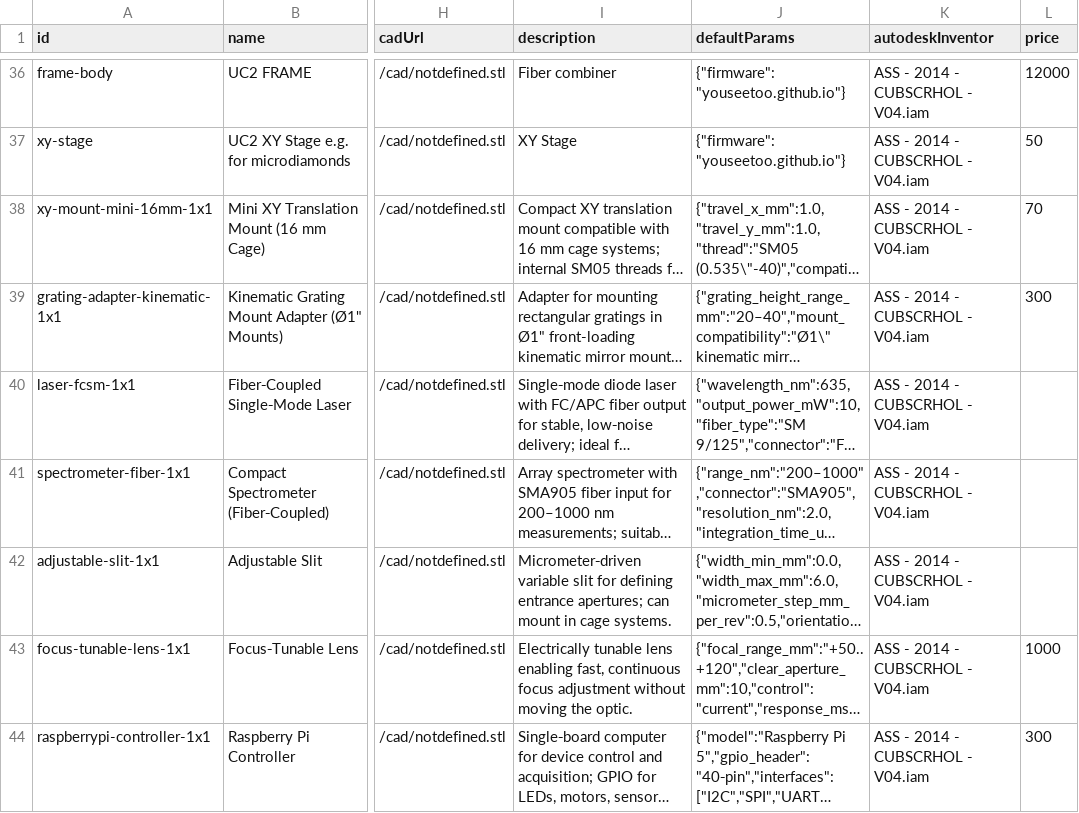
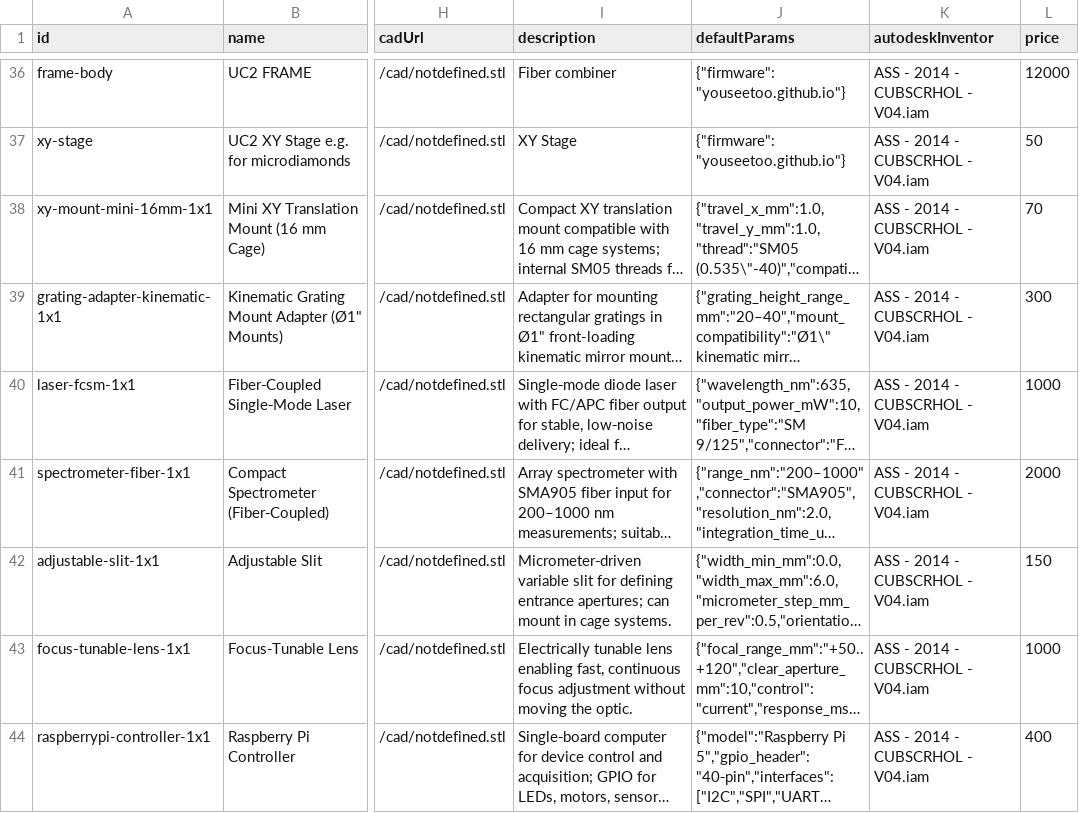
Before and after one commit to youseetoo/youseetoo.github.io, a CSV file: configurator/modules_updated.csv, drawn as a sheet; only a part is shown, gaps mark what is left out; long unchanged cells end in …; the diff covers the shown part only; the diff names each change by its address in the sheet, - before the commit and + after, or states it on an @@ line.

```diff
--- a/configurator/modules_updated.csv
+++ b/configurator/modules_updated.csv
-L40 (price): (empty)
+L40 (price): 1000
-L41 (price): (empty)
+L41 (price): 2000
-L42 (price): (empty)
+L42 (price): 150
-L44 (price): 300
+L44 (price): 400
```
Also changed, not shown: 1 added row and 25 edited cells elsewhere in this file, 1 other file.
